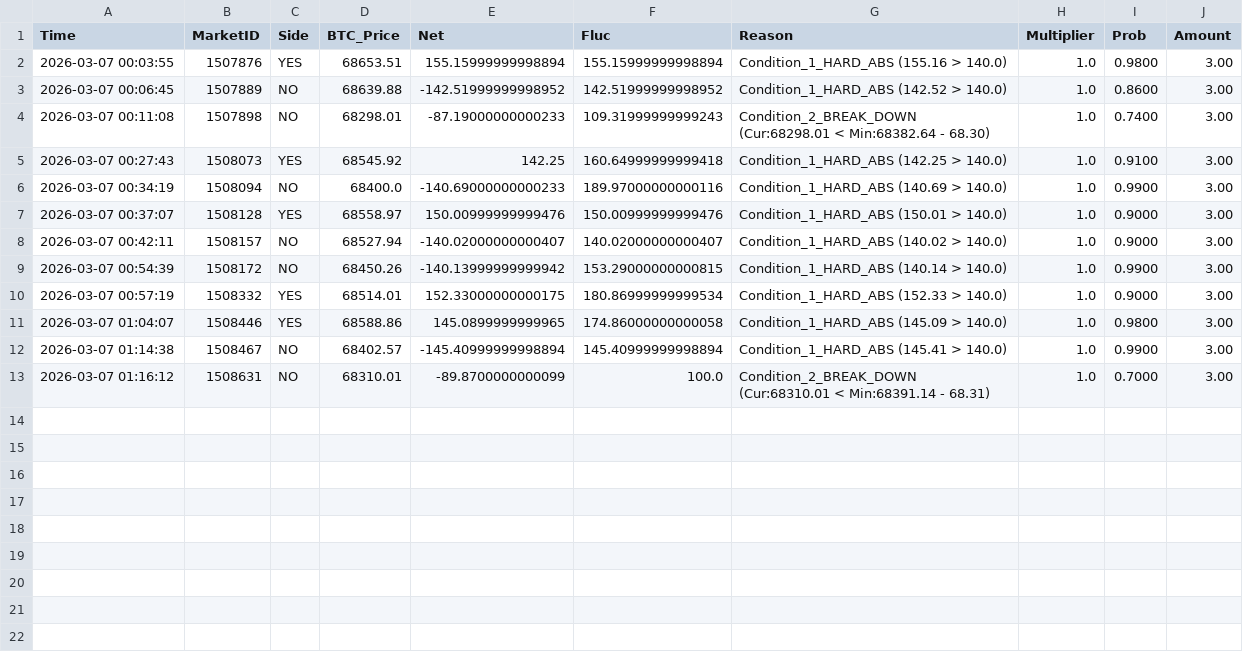
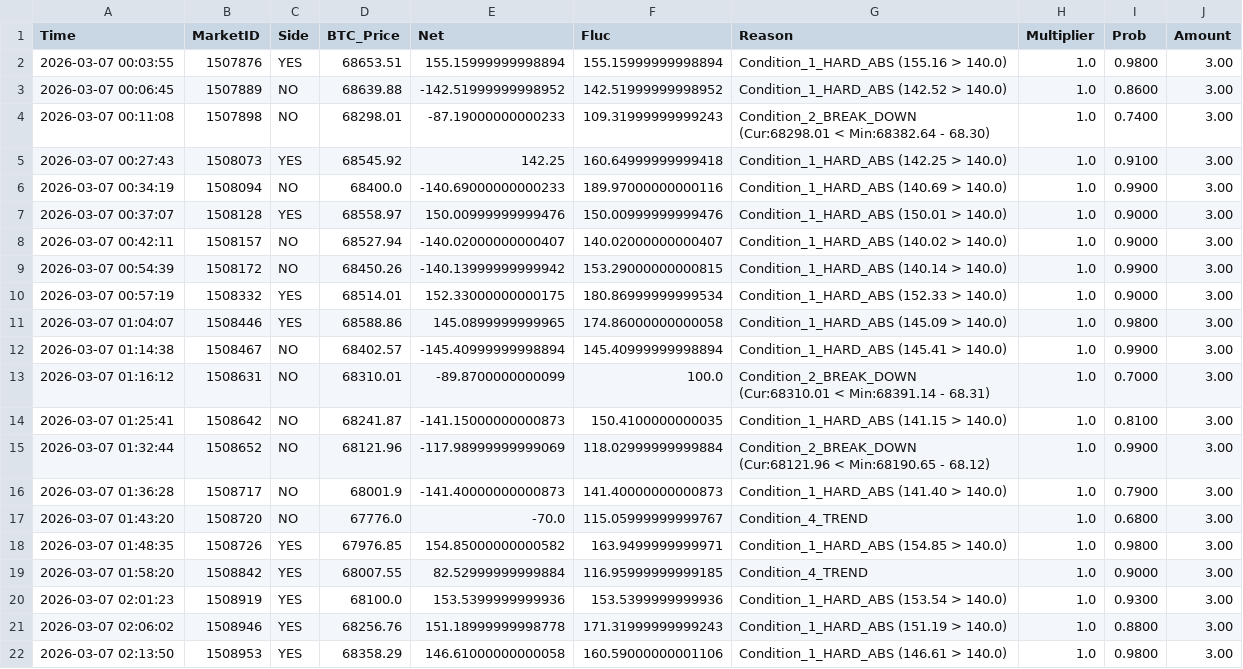
Before and after one commit to 649922737/polymarket, a CSV file: trigger_history_5m_2026-03-07.csv, drawn as a sheet.

```diff
--- a/trigger_history_5m_2026-03-07.csv
+++ b/trigger_history_5m_2026-03-07.csv
@@ -13 +13,10 @@ Time,MarketID,Side,BTC_Price,Net,Fluc,Reason,Multiplier,Prob,Amount
 2026-03-07 01:16:12,1508631,NO,68310.01,-89.8700000000099,100.0,Condition_2_BREAK_DOWN (Cur:68310.01 < Min:68391.14 - 68.31),1.0,0.7000,3.00
+2026-03-07 01:25:41,1508642,NO,68241.87,-141.15000000000873,150.4100000000035,Condition_1_HARD_ABS (141.15 > 140.0),1.0,0.8100,3.00
+2026-03-07 01:32:44,1508652,NO,68121.96,-117.98999999999069,118.02999999999884,Condition_2_BREAK_DOWN (Cur:68121.96 < Min:68190.65 - 68.12),1.0,0.9900,3.00
+2026-03-07 01:36:28,1508717,NO,68001.9,-141.40000000000873,141.40000000000873,Condition_1_HARD_ABS (141.40 > 140.0),1.0,0.7900,3.00
+2026-03-07 01:43:20,1508720,NO,67776.0,-70.0,115.05999999999767,Condition_4_TREND,1.0,0.6800,3.00
+2026-03-07 01:48:35,1508726,YES,67976.85,154.85000000000582,163.9499999999971,Condition_1_HARD_ABS (154.85 > 140.0),1.0,0.9800,3.00
+2026-03-07 01:58:20,1508842,YES,68007.55,82.52999999999884,116.95999999999185,Condition_4_TREND,1.0,0.9000,3.00
+2026-03-07 02:01:23,1508919,YES,68100.0,153.5399999999936,153.5399999999936,Condition_1_HARD_ABS (153.54 > 140.0),1.0,0.9300,3.00
+2026-03-07 02:06:02,1508946,YES,68256.76,151.18999999998778,171.31999999999243,Condition_1_HARD_ABS (151.19 > 140.0),1.0,0.8800,3.00
+2026-03-07 02:13:50,1508953,YES,68358.29,146.61000000000058,160.59000000001106,Condition_1_HARD_ABS (146.61 > 140.0),1.0,0.9800,3.00
```
Also changed, not shown: market_cycles_15m_2026-03-07.csv, market_cycles_5m_2026-03-07.csv, 5 other files.
